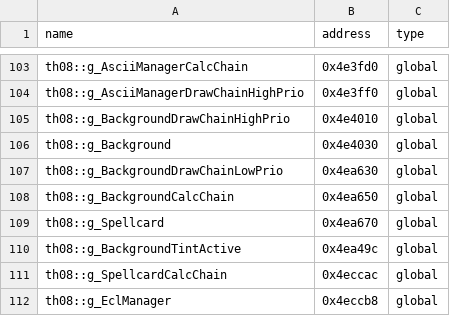
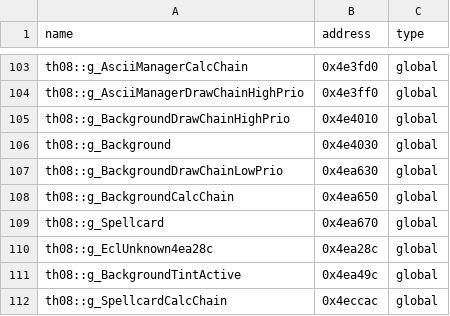
Before and after one commit to Swiizyu/th08, a CSV file: config/reccmp-globals.csv, drawn as a sheet; only a part is shown, gaps mark what is left out; the shorter side is filled out with more unchanged rows; the diff names each change by its address in the sheet, - before the commit and + after, or states it on an @@ line.

Commit message:
Batch M (local): 424170 cosmetic — DIFFABLE_STATIC g_EclUnknown4ea28c + exact-VA reccmp-globals row (Mystia pattern; raw imm was swallowed by our BSS nearest-lower)
Co-authored-by: arena-agent <297053741+arena-agent@users.noreply.github.com>

```diff
--- a/config/reccmp-globals.csv
+++ b/config/reccmp-globals.csv
+row 110: th08::g_EclUnknown4ea28c | 0x4ea28c | global
```
Also changed, not shown: 1 other file.
